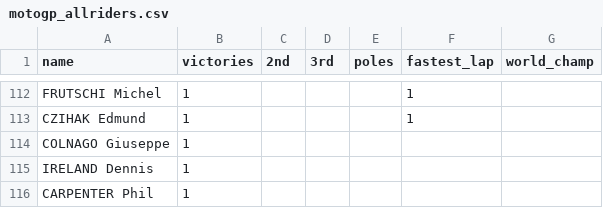
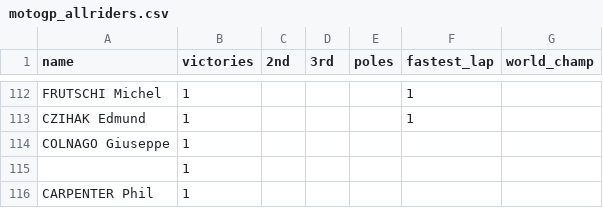
Before and after one commit to mplazap/Bootcamp_ejercicios, a CSV file: Tema 3 - Data Science/Data/motogp_allriders.csv, drawn as a sheet; only a part is shown, gaps mark what is left out.

```diff
--- a/Tema 3 - Data Science/Data/motogp_allriders.csv
+++ b/Tema 3 - Data Science/Data/motogp_allriders.csv
@@ -114,3 +114,3 @@ CZIHAK Edmund,1,,,,1,
 COLNAGO Giuseppe,1,,,,,
-IRELAND Dennis,1,,,,,
+,1,,,,,
 CARPENTER Phil,1,,,,,
```
Also changed, not shown: 1 other file.
